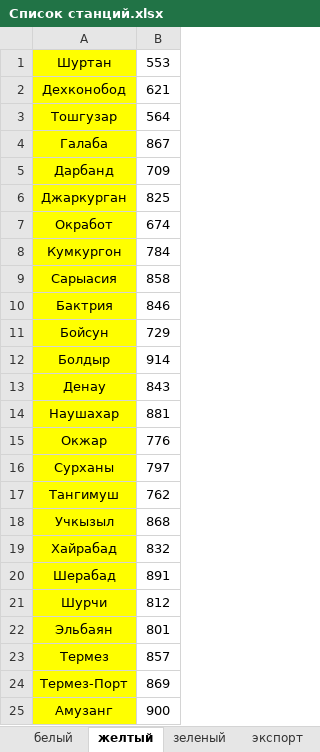
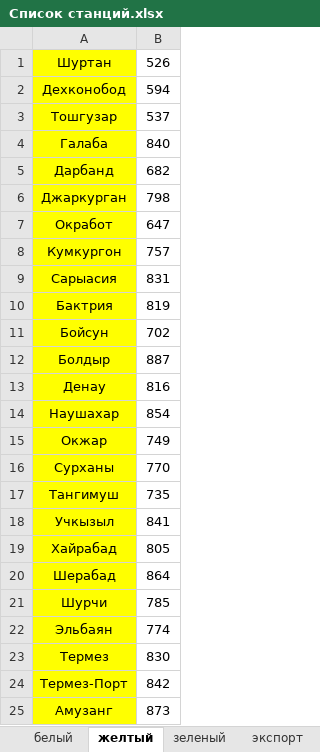
Before and after one commit to Abbossbek/Train-new, an Excel workbook: Train/Files/Список станций.xlsx, sheet желтый, drawn as a sheet; values as stored, in another font and other column widths than the file's, no borders; the diff names each change by its address in the sheet, - before the commit and + after, or states it on an @@ line.

```diff
--- a/Train/Files/Список станций.xlsx (sheet желтый)
+++ b/Train/Files/Список станций.xlsx (sheet желтый)
-B1: 553
+B1: 526
-B2: 621
+B2: 594
-B3: 564
+B3: 537
-B4: 867
+B4: 840
-B5: 709
+B5: 682
-B6: 825
+B6: 798
-B7: 674
+B7: 647
-B8: 784
+B8: 757
-B9: 858
+B9: 831
-B10: 846
+B10: 819
-B11: 729
+B11: 702
-B12: 914
+B12: 887
-B13: 843
+B13: 816
-B14: 881
+B14: 854
-B15: 776
+B15: 749
-B16: 797
+B16: 770
-B17: 762
+B17: 735
-B18: 868
+B18: 841
-B19: 832
+B19: 805
-B20: 891
+B20: 864
-B21: 812
+B21: 785
-B22: 801
+B22: 774
-B23: 857
+B23: 830
-B24: 869
+B24: 842
-B25: 900
+B25: 873
```
Also changed, not shown: sheet белый, sheet зеленый, sheet экспорт, 4 other files.
